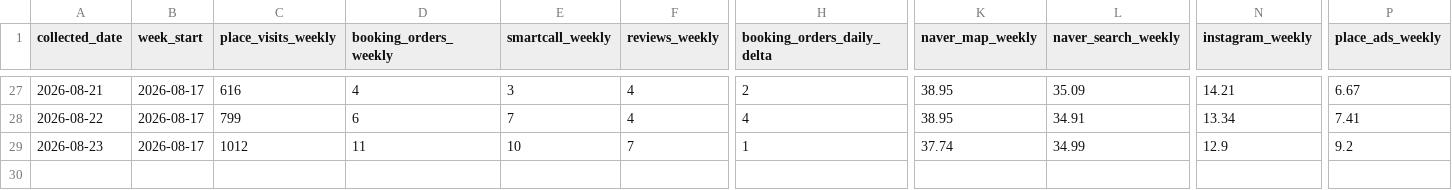
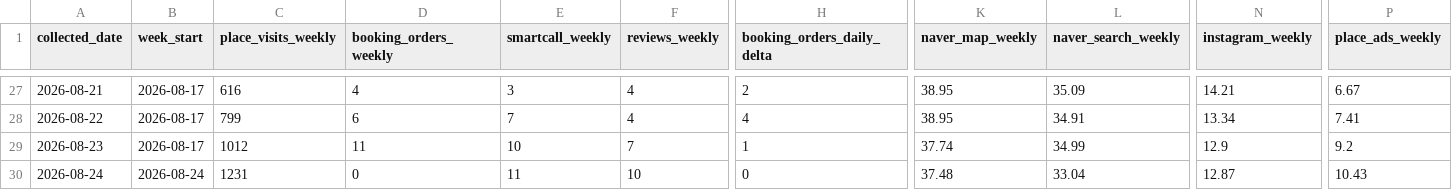
Before and after one commit to taekwonv80/gpttest, a CSV file: data/naver_place_daily.csv, drawn as a sheet; only a part is shown, gaps mark what is left out; rows hold the shown columns only; the diff names each change by its address in the sheet, - before the commit and + after, or states it on an @@ line.

```diff
--- a/data/naver_place_daily.csv
+++ b/data/naver_place_daily.csv
+row 30: 2026-08-24 | 2026-08-24 | 1231 | 0 | 11 | 10 | 0 | 37.48 | 33.04 | 12.87 | 10.43
```
Also changed, not shown: 1 other file.
